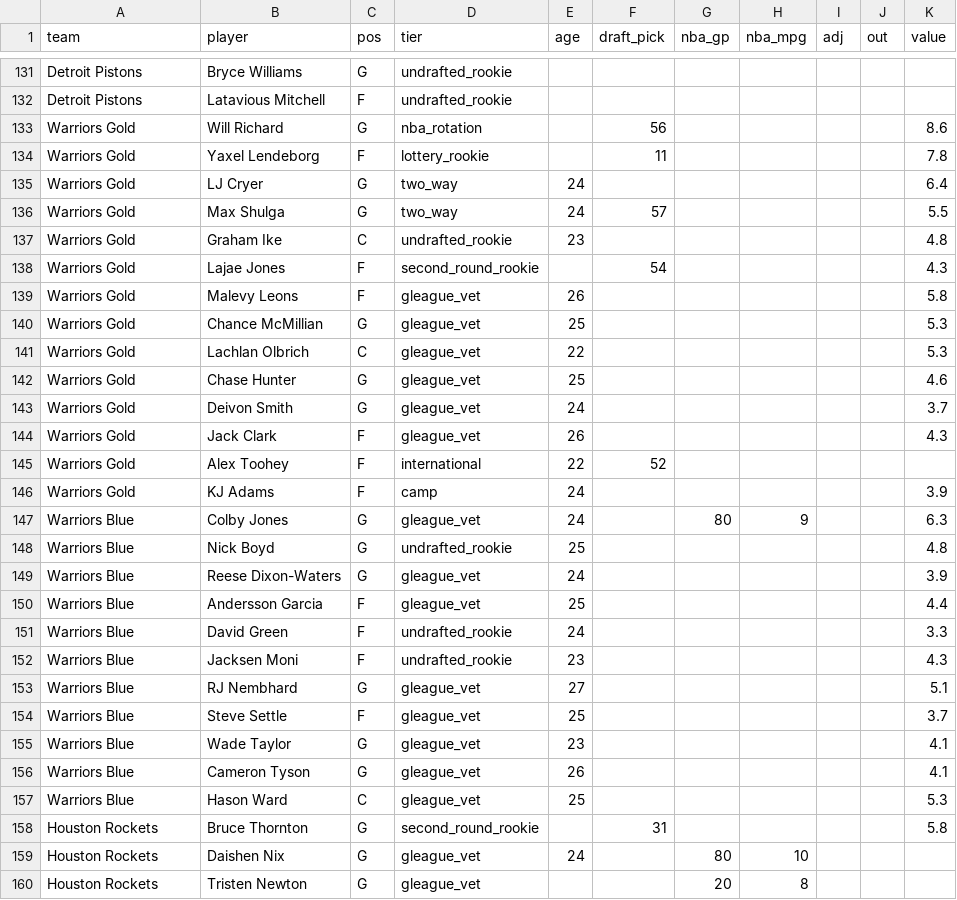
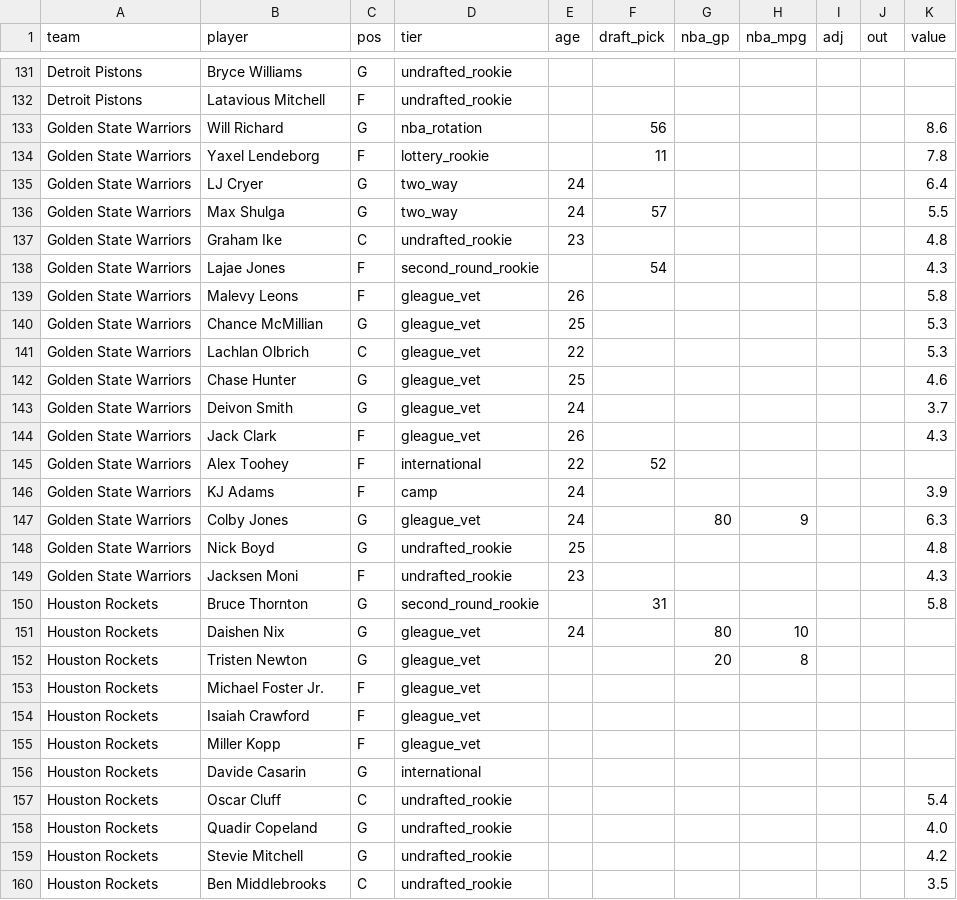
Before and after one commit to taking0verMDL/X, a CSV file: summer_league/rosters_2026.csv, drawn as a sheet; only a part is shown, gaps mark what is left out; the shorter side is filled out with more unchanged rows.

```diff
--- a/summer_league/rosters_2026.csv
+++ b/summer_league/rosters_2026.csv
@@ -132,27 +132,19 @@ Detroit Pistons,Bryce Williams,G,undrafted_rookie,,,,,,,
 Detroit Pistons,Latavious Mitchell,F,undrafted_rookie,,,,,,,
-Warriors Gold,Will Richard,G,nba_rotation,,56,,,,,8.6
-Warriors Gold,Yaxel Lendeborg,F,lottery_rookie,,11,,,,,7.8
-Warriors Gold,LJ Cryer,G,two_way,24,,,,,,6.4
-Warriors Gold,Max Shulga,G,two_way,24,57,,,,,5.5
-Warriors Gold,Graham Ike,C,undrafted_rookie,23,,,,,,4.8
-Warriors Gold,Lajae Jones,F,second_round_rookie,,54,,,,,4.3
-Warriors Gold,Malevy Leons,F,gleague_vet,26,,,,,,5.8
-Warriors Gold,Chance McMillian,G,gleague_vet,25,,,,,,5.3
-Warriors Gold,Lachlan Olbrich,C,gleague_vet,22,,,,,,5.3
-Warriors Gold,Chase Hunter,G,gleague_vet,25,,,,,,4.6
-Warriors Gold,Deivon Smith,G,gleague_vet,24,,,,,,3.7
-Warriors Gold,Jack Clark,F,gleague_vet,26,,,,,,4.3
-Warriors Gold,Alex Toohey,F,international,22,52,,,,,
-Warriors Gold,KJ Adams,F,camp,24,,,,,,3.9
-Warriors Blue,Colby Jones,G,gleague_vet,24,,80,9,,,6.3
-Warriors Blue,Nick Boyd,G,undrafted_rookie,25,,,,,,4.8
-Warriors Blue,Reese Dixon-Waters,G,gleague_vet,24,,,,,,3.9
-Warriors Blue,Andersson Garcia,F,gleague_vet,25,,,,,,4.4
-Warriors Blue,David Green,F,undrafted_rookie,24,,,,,,3.3
-Warriors Blue,Jacksen Moni,F,undrafted_rookie,23,,,,,,4.3
-Warriors Blue,RJ Nembhard,G,gleague_vet,27,,,,,,5.1
-Warriors Blue,Steve Settle,F,gleague_vet,25,,,,,,3.7
-Warriors Blue,Wade Taylor,G,gleague_vet,23,,,,,,4.1
-Warriors Blue,Cameron Tyson,G,gleague_vet,26,,,,,,4.1
-Warriors Blue,Hason Ward,C,gleague_vet,25,,,,,,5.3
+Golden State Warriors,Will Richard,G,nba_rotation,,56,,,,,8.6
+Golden State Warriors,Yaxel Lendeborg,F,lottery_rookie,,11,,,,,7.8
+Golden State Warriors,LJ Cryer,G,two_way,24,,,,,,6.4
+Golden State Warriors,Max Shulga,G,two_way,24,57,,,,,5.5
+Golden State Warriors,Graham Ike,C,undrafted_rookie,23,,,,,,4.8
+Golden State Warriors,Lajae Jones,F,second_round_rookie,,54,,,,,4.3
+Golden State Warriors,Malevy Leons,F,gleague_vet,26,,,,,,5.8
+Golden State Warriors,Chance McMillian,G,gleague_vet,25,,,,,,5.3
+Golden State Warriors,Lachlan Olbrich,C,gleague_vet,22,,,,,,5.3
+Golden State Warriors,Chase Hunter,G,gleague_vet,25,,,,,,4.6
+Golden State Warriors,Deivon Smith,G,gleague_vet,24,,,,,,3.7
+Golden State Warriors,Jack Clark,F,gleague_vet,26,,,,,,4.3
+Golden State Warriors,Alex Toohey,F,international,22,52,,,,,
+Golden State Warriors,KJ Adams,F,camp,24,,,,,,3.9
+Golden State Warriors,Colby Jones,G,gleague_vet,24,,80,9,,,6.3
+Golden State Warriors,Nick Boyd,G,undrafted_rookie,25,,,,,,4.8
+Golden State Warriors,Jacksen Moni,F,undrafted_rookie,23,,,,,,4.3
 Houston Rockets,Bruce Thornton,G,second_round_rookie,,31,,,,,5.8
```
Also changed, not shown: summer_league/data/boxscores_2026.csv, summer_league/data/games_2026.csv, 2 other files.
